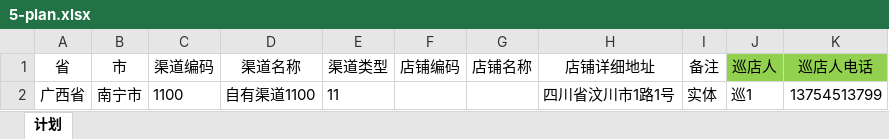
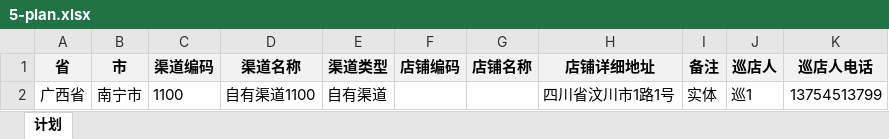
Before and after one commit to zzdehao/xdmanager, an Excel workbook: src/main/webapp/template/5-plan.xlsx, sheet 计划, drawn as a sheet; values as stored, in another font and other column widths than the file's, no borders; the diff names each change by its address in the sheet, - before the commit and + after, or states it on an @@ line.

```diff
--- a/src/main/webapp/template/5-plan.xlsx (sheet 计划)
+++ b/src/main/webapp/template/5-plan.xlsx (sheet 计划)
-A1:I1 fill: none
+A1:I1 fill: #F2F2F2
-A1:K1 bold: off
+A1:K1 bold: on
-J1:K1 fill: #92D050
+J1:K1 fill: #F2F2F2
-E2 (渠道类型): 11
+E2 (渠道类型): 自有渠道
```
Also changed, not shown: src/main/webapp/template/1-user.xlsx, src/main/webapp/template/2-selfchannel.xlsx, 26 other files.
